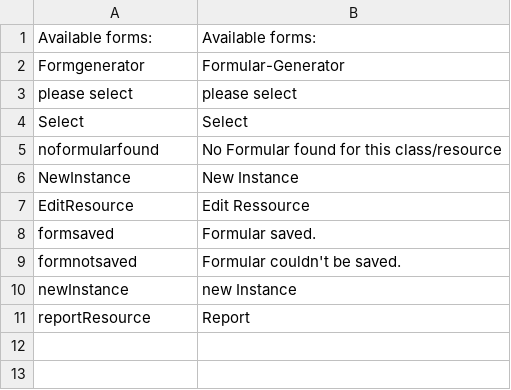
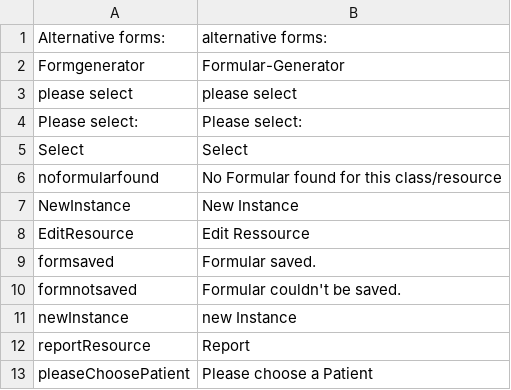
Before and after one commit to AKSW/forms.ontowiki, a CSV file: languages/formgenerator-en.csv, drawn as a sheet.

Commit message:
fix bug
- add action formgenerator
- fix bug, if no resource is selected but a file is selected the switch to the newform action goes wrong
- show an warning page if no patient is selected in alsfrs form

```diff
--- a/languages/formgenerator-en.csv
+++ b/languages/formgenerator-en.csv
@@ -1,4 +1,5 @@
-Available forms:;Available forms:
+Alternative forms:;alternative forms:
 Formgenerator;Formular-Generator
 please select;please select
+Please select:;Please select:
 Select;Select
@@ -11 +12,2 @@ newInstance;new Instance
 reportResource;Report
+pleaseChoosePatient;Please choose a Patient
```
Also changed, not shown: languages/formgenerator-de.csv, 1 other file.
